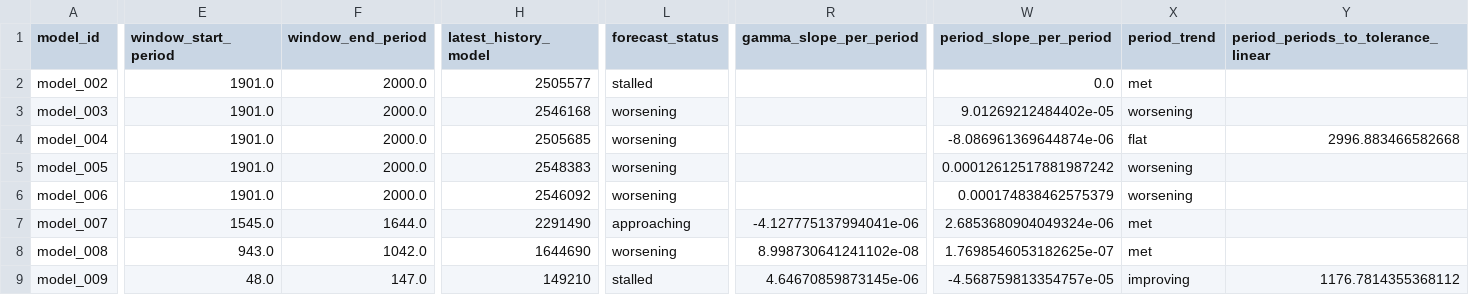
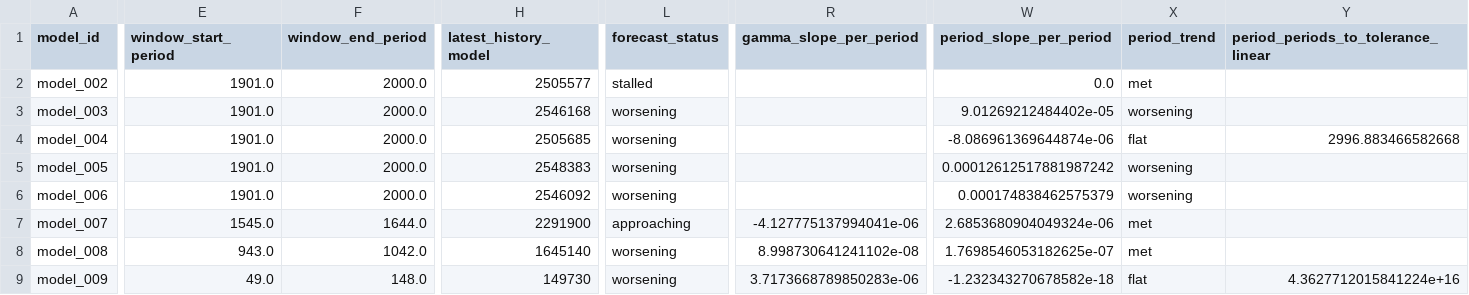
Before and after one commit to earlbellinger/earlbellinger.github.io, a CSV file: apps/kappa/metadata/convergence_forecast_last100.csv, drawn as a sheet; only a part is shown, gaps mark what is left out; the diff covers the shown part only; the diff names each change by its address in the sheet, - before the commit and + after, or states it on an @@ line.

```diff
--- a/apps/kappa/metadata/convergence_forecast_last100.csv
+++ b/apps/kappa/metadata/convergence_forecast_last100.csv
-H7 (latest_history_model): 2291490
+H7 (latest_history_model): 2291900
-H8 (latest_history_model): 1644690
+H8 (latest_history_model): 1645140
-E9 (window_start_period): 48.0
+E9 (window_start_period): 49.0
-F9 (window_end_period): 147.0
+F9 (window_end_period): 148.0
-H9 (latest_history_model): 149210
+H9 (latest_history_model): 149730
-L9 (forecast_status): stalled
+L9 (forecast_status): worsening
-R9 (gamma_slope_per_period): 4.64670859873145e-06
+R9 (gamma_slope_per_period): 3.7173668789850283e-06
-W9 (period_slope_per_period): -4.568759813354757e-05
+W9 (period_slope_per_period): -1.232343270678582e-18
-X9 (period_trend): improving
+X9 (period_trend): flat
-Y9: 1176.7814355368112
+Y9: 4.3627712015841224e+16
```
Also changed, not shown: 4 edited cells elsewhere in this file, apps/kappa/metadata/convergence_gate_audit.csv, apps/kappa/metadata/convergence_summary_last100.csv, 20 other files.
